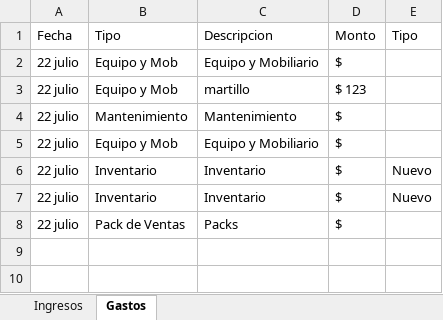
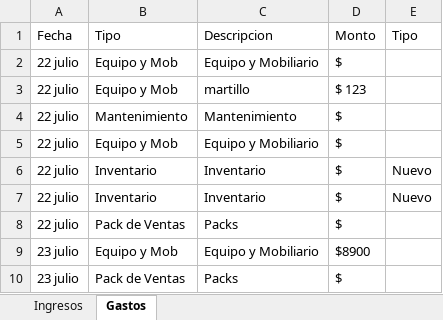
Before and after one commit to Alisbasa/EPIC-MOUNTAIN-SYSTEM, an Excel workbook: JavaApplication19/src/excel/LibrosContables.xlsx, sheet Gastos, drawn as a sheet; values as stored, in another font and other column widths than the file's, no borders; the diff names each change by its address in the sheet, - before the commit and + after, or states it on an @@ line.

```diff
--- a/JavaApplication19/src/excel/LibrosContables.xlsx (sheet Gastos)
+++ b/JavaApplication19/src/excel/LibrosContables.xlsx (sheet Gastos)
+row 9: 23 julio | Equipo y Mob | Equipo y Mobiliario | $8900
+row 10: 23 julio | Pack de Ventas | Packs | $
```
Also changed, not shown: JavaApplication19/src/excel/Equipo.xlsx, JavaApplication19/src/excel/Inventario.xlsx, 4 other files.
